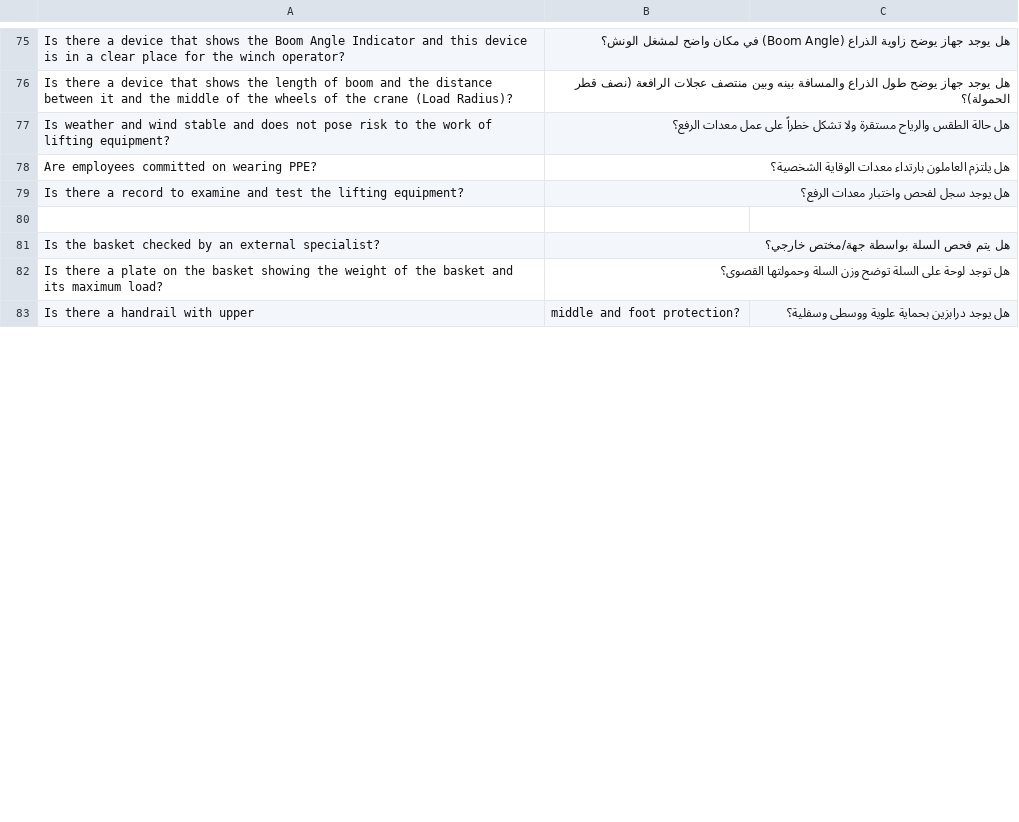
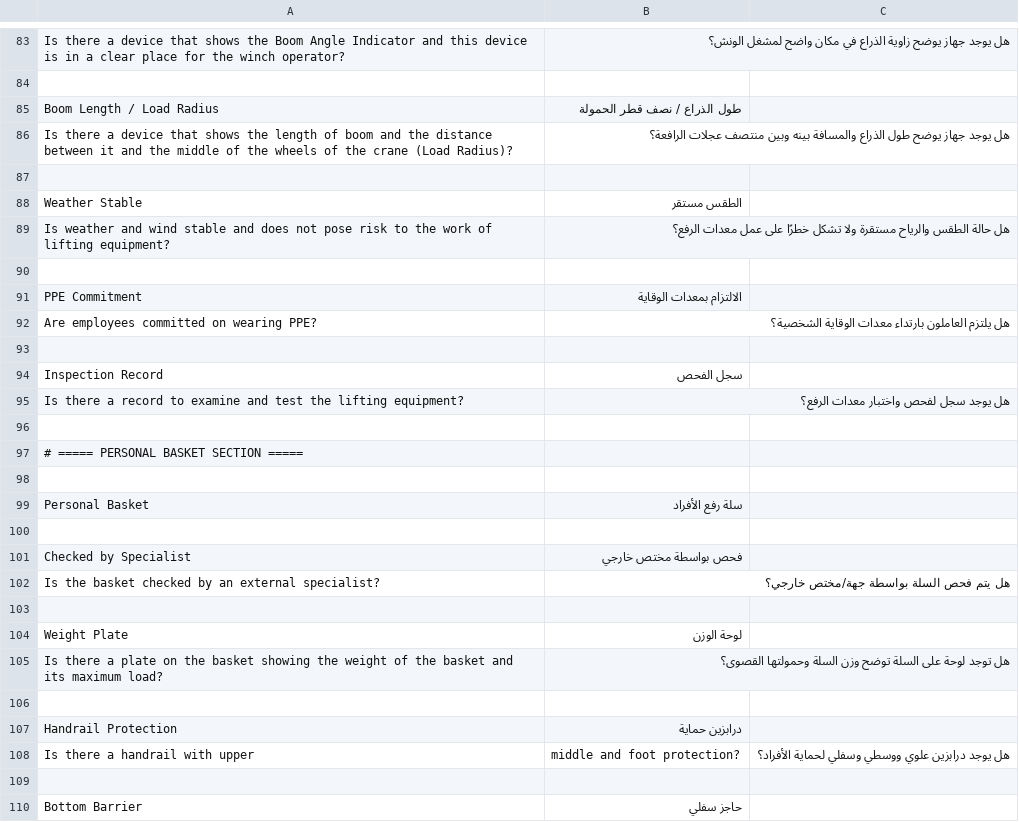
Before and after one commit to mostafael3ref/health_safety, a CSV file: health_safety/translations/ar.csv, drawn as a sheet; only a part is shown, gaps mark what is left out; addresses are those after the commit; the diff covers the shown part only; the diff names each change by its address in the sheet, - before the commit and + after, or states it on an @@ line.

Commit message:
Update3 ar.csv

```diff
--- a/health_safety/translations/ar.csv
+++ b/health_safety/translations/ar.csv
-B83: …زاوية الذراع (Boom Angle) في مكان…
+B83: …زاوية الذراع في مكان…
+row 84: (empty)
+row 85: Boom Length / Load Radius | طول الذراع / نصف قطر الحمولة
-B86: …منتصف عجلات الرافعة (نصف قطر الحمولة)؟
+B86: …منتصف عجلات الرافعة؟
+row 87: (empty)
+row 88: Weather Stable | الطقس مستقر
-B89: …ولا تشكل خطراً على عمل…
+B89: …ولا تشكل خطرًا على عمل…
+row 90: (empty)
+row 91: PPE Commitment | الالتزام بمعدات الوقاية
+row 93: (empty)
+row 94: Inspection Record | سجل الفحص
+row 97: # ===== PERSONAL BASKET SECTION =====
+row 98: (empty)
@@ row 43 moved to row 99: Personal Basket @@
+row 100: (empty)
+row 101: Checked by Specialist | فحص بواسطة مختص خارجي
+row 103: (empty)
+row 104: Weight Plate | لوحة الوزن
+row 106: (empty)
+row 107: Handrail Protection | درابزين حماية
-C108: هل يوجد درابزين بحماية علوية ووسطى وسفلية؟
+C108: هل يوجد درابزين علوي ووسطي وسفلي لحماية الأفراد؟
+row 109: (empty)
+row 110: Bottom Barrier | حاجز سفلي
```
Also changed, not shown: 47 added rows, 20 removed rows, 3 moved rows and 15 edited cells elsewhere in this file.
